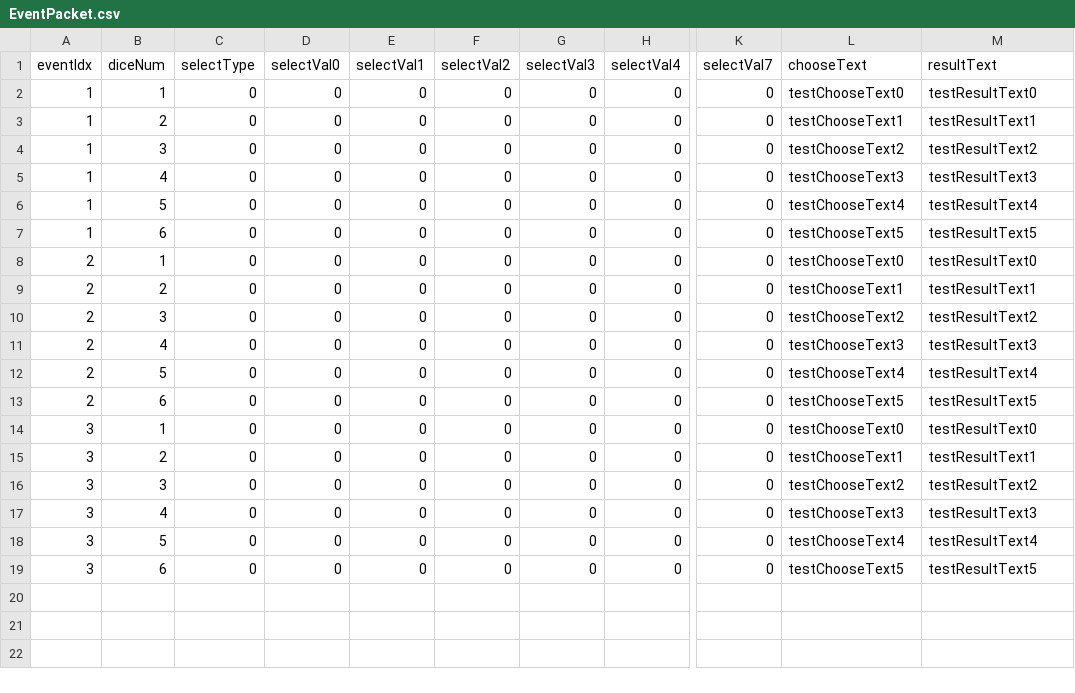
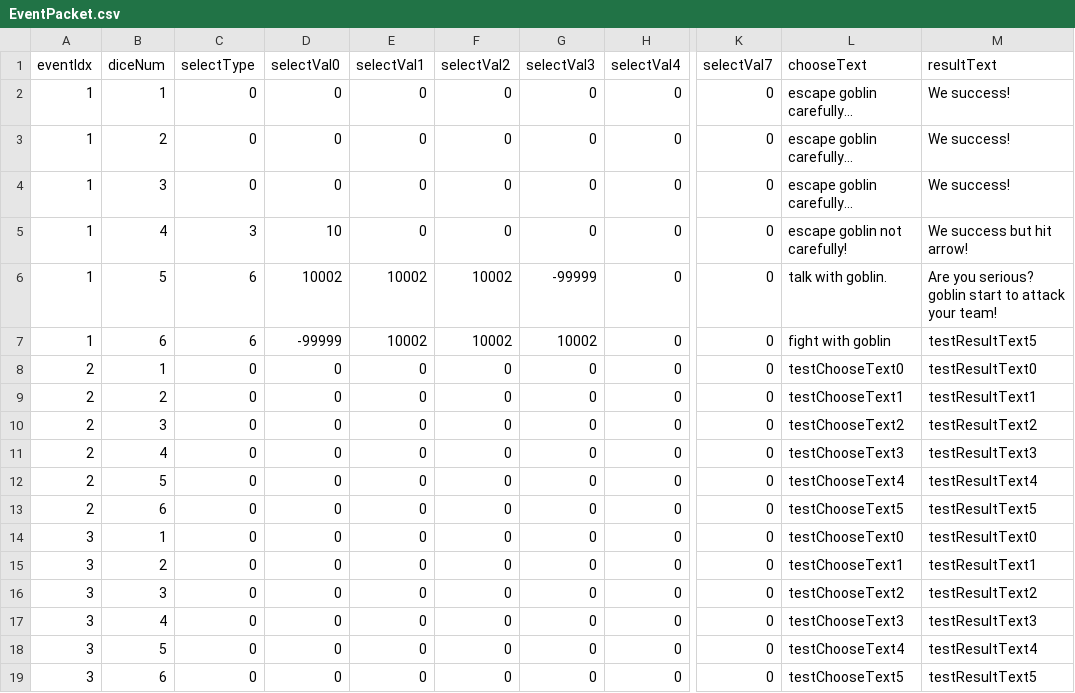
Before and after one commit to KimSeal/witchDiceGame, a CSV file: witchDiceGame/My project (2)/Assets/Resources/EventPacket.csv, drawn as a sheet; only a part is shown, gaps mark what is left out; the diff names each change by its address in the sheet, - before the commit and + after, or states it on an @@ line.

Commit message:
find target Error, we need to choose target system(empty non target or error change)

```diff
--- a/witchDiceGame/My project (2)/Assets/Resources/EventPacket.csv
+++ b/witchDiceGame/My project (2)/Assets/Resources/EventPacket.csv
-L2 (chooseText): testChooseText0
+L2 (chooseText): escape goblin carefully...
-M2 (resultText): testResultText0
+M2 (resultText): We success!
-L3 (chooseText): testChooseText1
+L3 (chooseText): escape goblin carefully...
-M3 (resultText): testResultText1
+M3 (resultText): We success!
-L4 (chooseText): testChooseText2
+L4 (chooseText): escape goblin carefully...
-M4 (resultText): testResultText2
+M4 (resultText): We success!
-C5 (selectType): 0
+C5 (selectType): 3
-D5 (selectVal0): 0
+D5 (selectVal0): 10
-L5 (chooseText): testChooseText3
+L5 (chooseText): escape goblin not carefully!
-M5 (resultText): testResultText3
+M5 (resultText): We success but hit arrow!
-C6:C7 (selectType): 0
+C6:C7 (selectType): 6
-D6 (selectVal0): 0
+D6 (selectVal0): 10002
-E6:E7 (selectVal1): 0
+E6:E7 (selectVal1): 10002
-F6:F7 (selectVal2): 0
+F6:F7 (selectVal2): 10002
-G6 (selectVal3): 0
+G6 (selectVal3): -99999
-L6 (chooseText): testChooseText4
+L6 (chooseText): talk with goblin.
-M6 (resultText): testResultText4
+M6 (resultText): Are you serious? goblin start to attack your team!
-D7 (selectVal0): 0
+D7 (selectVal0): -99999
-G7 (selectVal3): 0
+G7 (selectVal3): 10002
-L7 (chooseText): testChooseText5
+L7 (chooseText): fight with goblin
```
Also changed, not shown: witchDiceGame/My project (2)/Assets/Resources/Destiny.csv, 17 other files.
